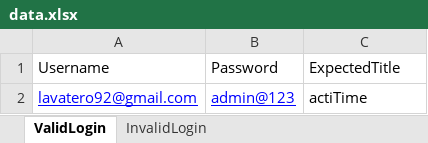
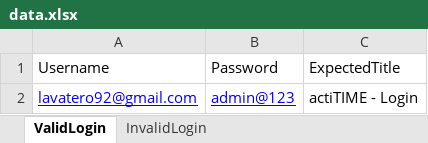
Before and after one commit to rohitlavate97/ActiTimeAutomationSuite, an Excel workbook: src/main/resources/data.xlsx, sheet ValidLogin, drawn as a sheet; values as stored, in another font and other column widths than the file's, no borders; the diff names each change by its address in the sheet, - before the commit and + after, or states it on an @@ line.

```diff
--- a/src/main/resources/data.xlsx (sheet ValidLogin)
+++ b/src/main/resources/data.xlsx (sheet ValidLogin)
-C2: actiTime
+C2: actiTIME - Login
```
Also changed, not shown: target/classes/data.xlsx, 9 other files.
